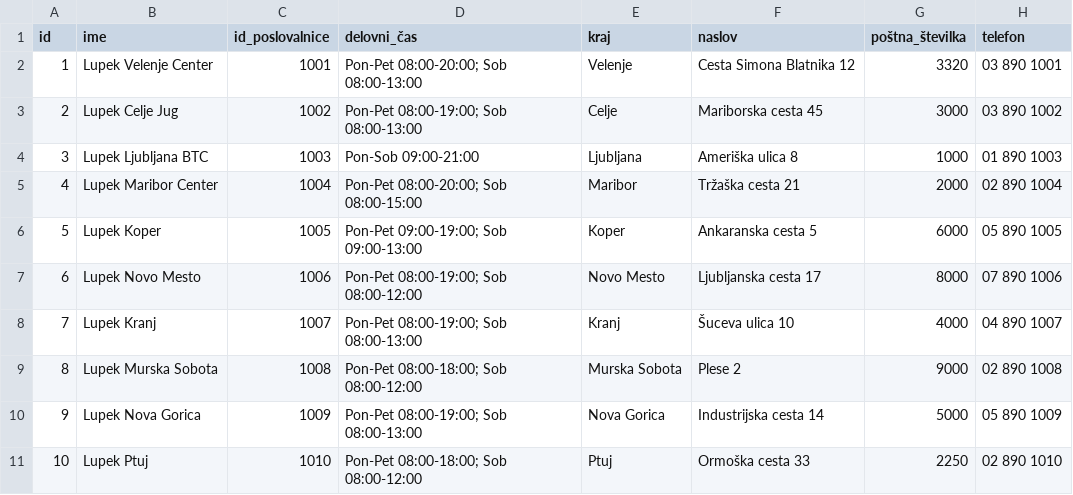
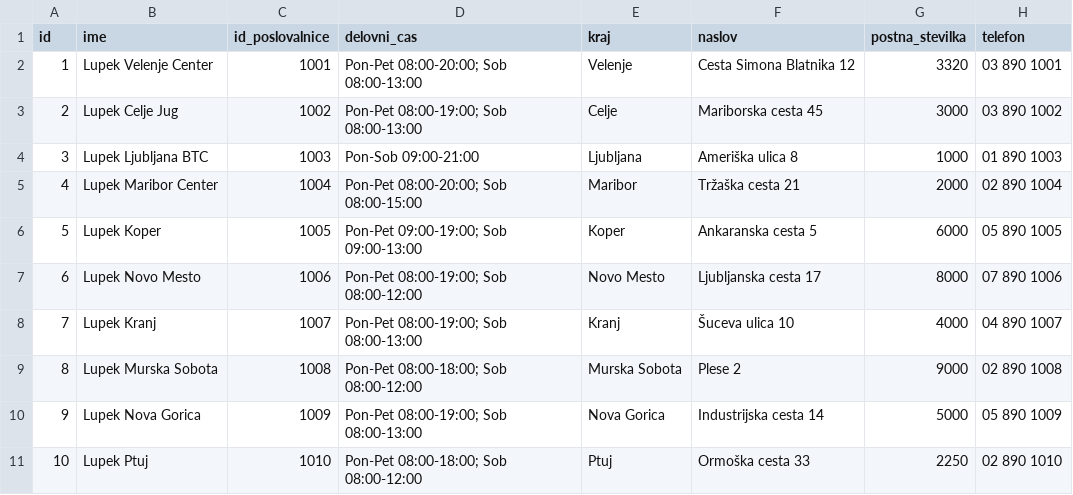
Before and after one commit to tilenloncaric/TrgovineLupek, a CSV file: podatki/poslovalnice.csv, drawn as a sheet.

Commit message:
Update poslovalnice.csv

```diff
--- a/podatki/poslovalnice.csv
+++ b/podatki/poslovalnice.csv
@@ -1,2 +1,2 @@
-id,ime,id_poslovalnice,delovni_čas,kraj,naslov,poštna_številka,telefon
+id,ime,id_poslovalnice,delovni_cas,kraj,naslov,postna_stevilka,telefon
 1,Lupek Velenje Center,1001,Pon-Pet 08:00-20:00; Sob 08:00-13:00,Velenje,Cesta Simona Blatnika 12,3320,03 890 1001
```
